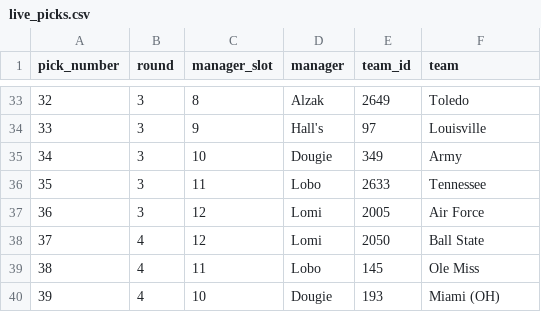
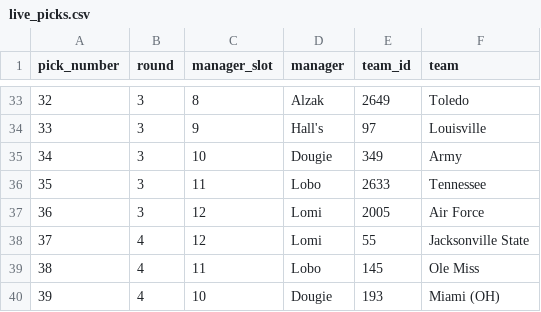
Before and after one commit to AustinMermans/college-football-fantasy-league-2, a CSV file: results/live_picks.csv, drawn as a sheet; only a part is shown, gaps mark what is left out.

Commit message:
Correct Lomi fourth-round pick

```diff
--- a/results/live_picks.csv
+++ b/results/live_picks.csv
@@ -37,3 +37,3 @@ pick_number,round,manager_slot,manager,team_id,team
 36,3,12,Lomi,2005,Air Force
-37,4,12,Lomi,2050,Ball State
+37,4,12,Lomi,55,Jacksonville State
 38,4,11,Lobo,145,Ole Miss
```
Also changed, not shown: 1 other file.
